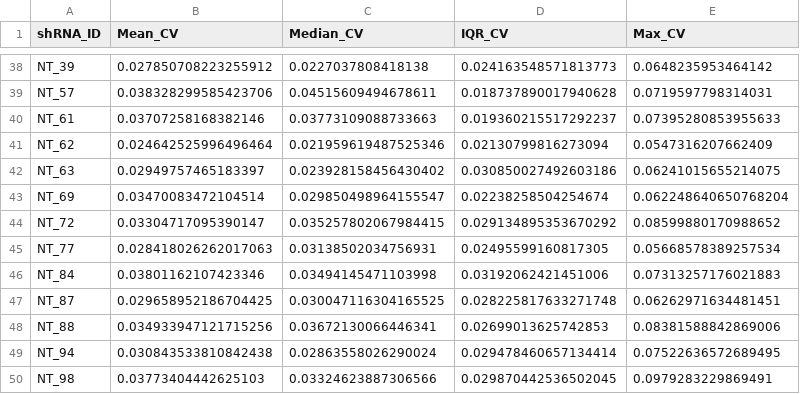
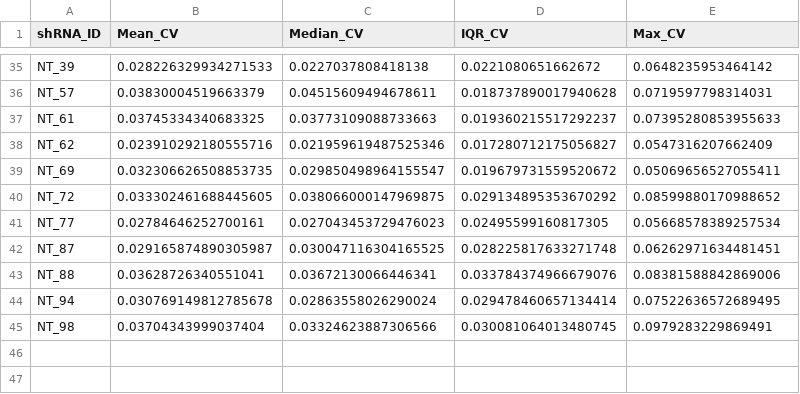
Before and after one commit to bli-rvmd/multi_shrna_barcoding, a CSV file: data/selected_non_targeting_shRNA_table.csv, drawn as a sheet; only a part is shown, gaps mark what is left out; removed rows and columns are numbered as before the commit, all else as after; the diff covers the shown part only; the diff names each change by its address in the sheet, - before the commit and + after, or states it on an @@ line.

```diff
--- a/data/selected_non_targeting_shRNA_table.csv
+++ b/data/selected_non_targeting_shRNA_table.csv
-B35 (Mean_CV): 0.027850708223255912
+B35 (Mean_CV): 0.028226329934271533
-D35 (IQR_CV): 0.024163548571813773
+D35 (IQR_CV): 0.0221080651662672
-B36 (Mean_CV): 0.038328299585423706
+B36 (Mean_CV): 0.03830004519663379
-B37 (Mean_CV): 0.03707258168382146
+B37 (Mean_CV): 0.03745334340683325
-B38 (Mean_CV): 0.024642525996496464
+B38 (Mean_CV): 0.023910292180555716
-D38 (IQR_CV): 0.02130799816273094
+D38 (IQR_CV): 0.017280712175056827
-row 42: NT_63 | 0.02949757465183397 | 0.023928158456430402 | 0.030850027492603186 | 0.06241015655214075
-B39 (Mean_CV): 0.03470083472104514
+B39 (Mean_CV): 0.032306626508853735
-D39 (IQR_CV): 0.02238258504254674
+D39 (IQR_CV): 0.019679731559520672
-E39 (Max_CV): 0.062248640650768204
+E39 (Max_CV): 0.05069656527055411
-B40 (Mean_CV): 0.03304717095390147
+B40 (Mean_CV): 0.033302461688445605
-C40 (Median_CV): 0.035257802067984415
+C40 (Median_CV): 0.038066000147969875
-B41 (Mean_CV): 0.028418026262017063
+B41 (Mean_CV): 0.02784646252700161
-C41 (Median_CV): 0.03138502034756931
+C41 (Median_CV): 0.027043453729476023
-row 46: NT_84 | 0.03801162107423346 | 0.03494145471103998 | 0.03192062421451006 | 0.07313257176021883
-B42 (Mean_CV): 0.029658952186704425
+B42 (Mean_CV): 0.029165874890305987
-B43 (Mean_CV): 0.034933947121715256
+B43 (Mean_CV): 0.03628726340551041
-D43 (IQR_CV): 0.02699013625742853
+D43 (IQR_CV): 0.033784374966679076
-B44 (Mean_CV): 0.030843533810842438
+B44 (Mean_CV): 0.030769149812785678
-B45 (Mean_CV): 0.03773404442625103
+B45 (Mean_CV): 0.03704343999037404
-D45 (IQR_CV): 0.029870442536502045
+D45 (IQR_CV): 0.030081064013480745
```
Also changed, not shown: 2 added rows, 5 removed rows and 58 edited cells elsewhere in this file, data/non_targeting_shrna_variation_table.csv, data/prognostic_effect_bootstrapped_summary.csv, 9 other files.
